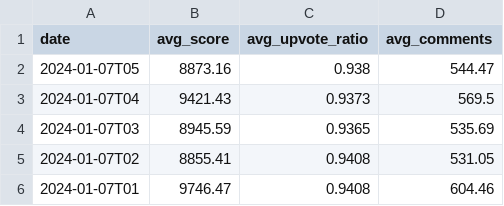
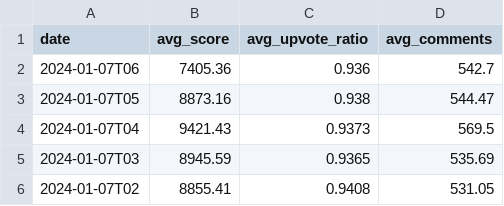
Before and after one commit to DataGrazr/RedditPosts, a CSV file: data/stats.csv, drawn as a sheet; only a part is shown; the shorter side is filled out with more unchanged rows.

Commit message:
data: Updates for 2024-01-07T06

```diff
--- a/data/stats.csv
+++ b/data/stats.csv
@@ -1,2 +1,3 @@
 date,avg_score,avg_upvote_ratio,avg_comments
+2024-01-07T06,7405.36,0.936,542.7
 2024-01-07T05,8873.16,0.938,544.47
```
Also changed, not shown: 16 other files.
